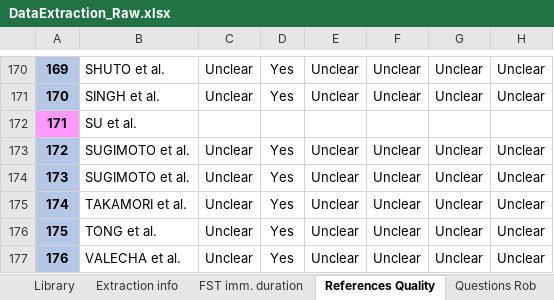
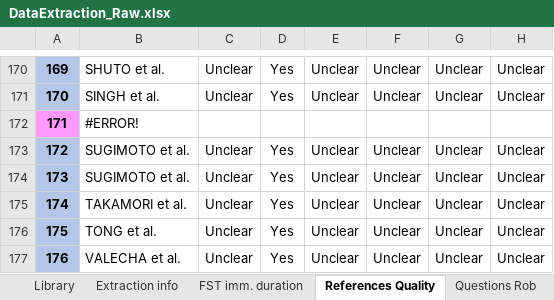
Before and after one commit to tamimart/martins2025, an Excel workbook: data/DataExtraction_Raw.xlsx, sheet References Quality, drawn as a sheet; only a part is shown, gaps mark what is left out; values as stored, in another font and other column widths than the file's, no borders; charts and pictures and conditional formats not drawn; the diff names each change by its address in the sheet, - before the commit and + after, or states it on an @@ line.

```diff
--- a/data/DataExtraction_Raw.xlsx (sheet References Quality)
+++ b/data/DataExtraction_Raw.xlsx (sheet References Quality)
-B172: SU et al.
+B172: #ERROR!
```
Also changed, not shown: sheet FST imm. duration, sheet convert SD to SE, charts or pictures, 4 other files.
